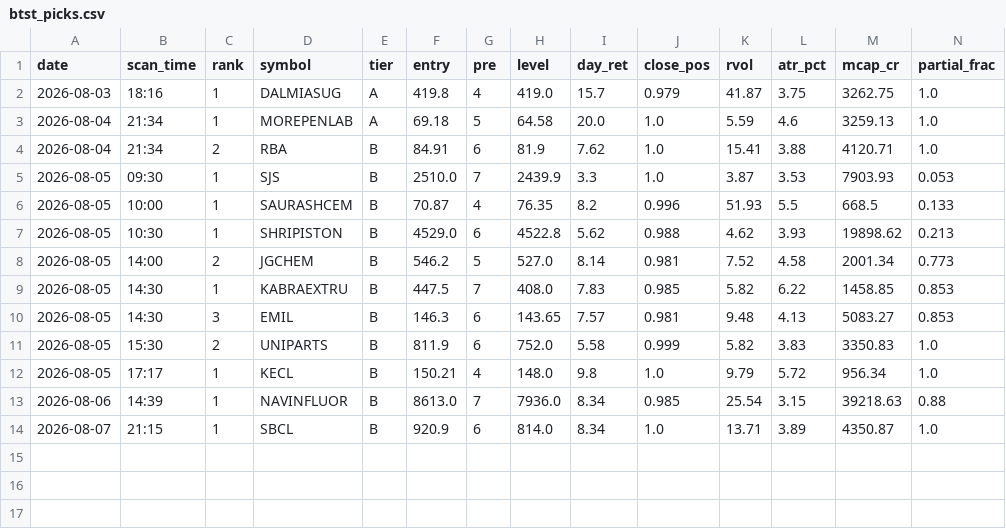
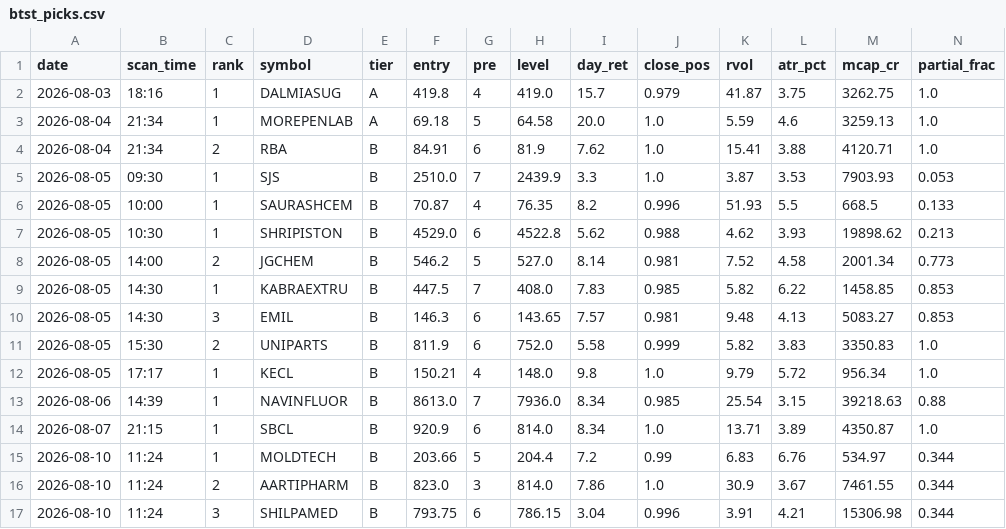
Before and after one commit to atikhalde/weekly, a CSV file: btst_picks.csv, drawn as a sheet; only a part is shown; rows hold the shown columns only; the diff names each change by its address in the sheet, - before the commit and + after, or states it on an @@ line.

```diff
--- a/btst_picks.csv
+++ b/btst_picks.csv
+row 15: 2026-08-10 | 11:24 | 1 | MOLDTECH | B | 203.66 | 5 | 204.4 | 7.2 | 0.99 | 6.83 | 6.76 | 534.97 | 0.344
+row 16: 2026-08-10 | 11:24 | 2 | AARTIPHARM | B | 823.0 | 3 | 814.0 | 7.86 | 1.0 | 30.9 | 3.67 | 7461.55 | 0.344
+row 17: 2026-08-10 | 11:24 | 3 | SHILPAMED | B | 793.75 | 6 | 786.15 | 3.04 | 0.996 | 3.91 | 4.21 | 15306.98 | 0.344
```
Also changed, not shown: anticipate_picks.csv.
